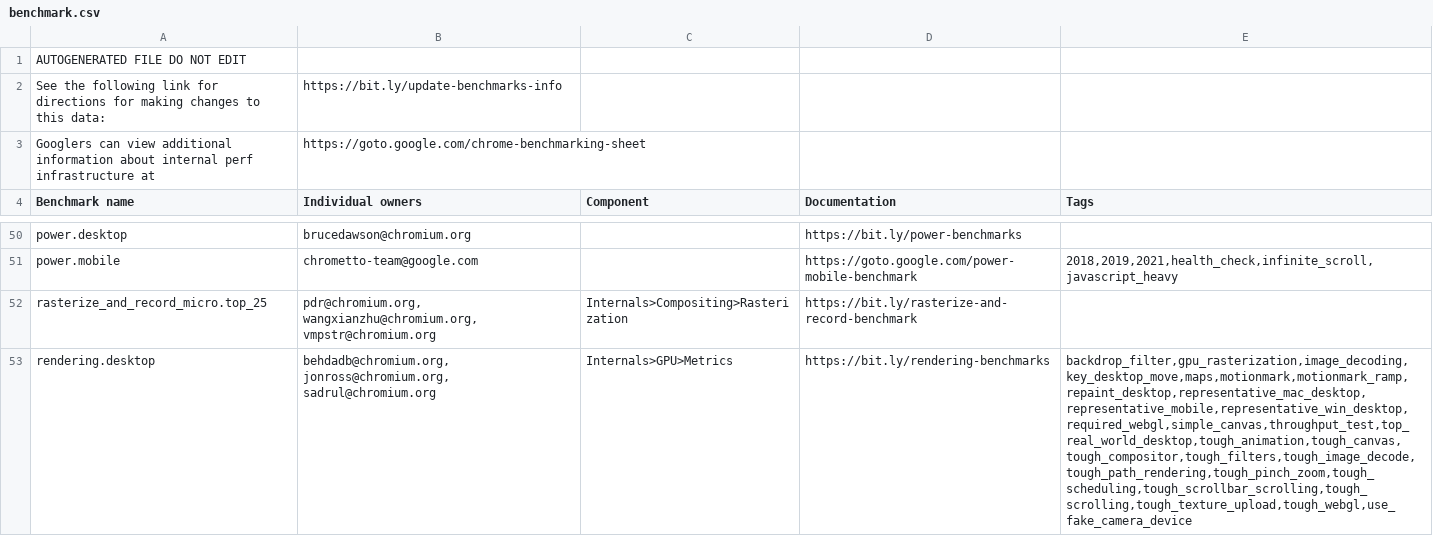
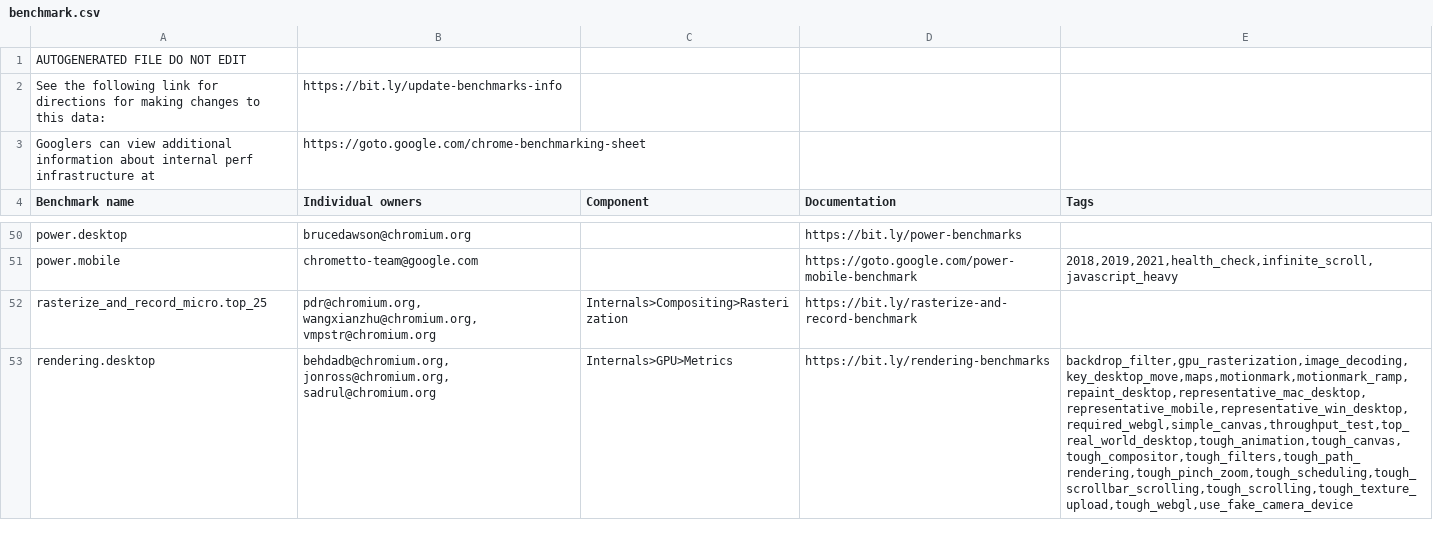
Before and after one commit to chromium-full-mirror/chromium_src_tools_perf, a CSV file: benchmark.csv, drawn as a sheet; only a part is shown, gaps mark what is left out; the diff covers the shown part only; the diff names each change by its address in the sheet, - before the commit and + after, or states it on an @@ line.

Commit message:
Remove Tough_Image_Decode Perf Stories
These stories were added, without uploading the underlying html files
that would run the tests. As a result they are just blank pages.

Bug: 1241106

Change-Id: I2a775b53ad91c86473a26798a04c508032b57a17
Reviewed-on: https://chromium-review.googlesource.com/c/chromium/src/+/3402542
Reviewed-by: John Chen <johnchen@chromium.org>
Commit-Queue: Jonathan Ross <jonross@chromium.org>
Cr-Commit-Position: refs/heads/main@{#963283}
NOKEYCHECK=True
GitOrigin-RevId: 4f345a8db8dce709b4726d6eab3c3de44382ab60

```diff
--- a/benchmark.csv
+++ b/benchmark.csv
-E53 (Tags): backdrop_filter,gpu_rasterization,image_decoding,key_desktop_move,maps,motionmark,motionmark_ramp,repaint_desktop,representative_mac_desktop,representative_mobile,representative_win_desktop,required_webgl,simple_canvas,throughput_test,top_real_world_desktop,tough_animation,tough_canvas,tough_compositor,tough_filters,tough_image_decode,tough_path_rendering,tough_pinch_zoom,tough_scheduling,tough_scrollbar_scrolling,tough_scrolling,tough_texture_upload,tough_webgl,use_fake_camera_device
+E53 (Tags): backdrop_filter,gpu_rasterization,image_decoding,key_desktop_move,maps,motionmark,motionmark_ramp,repaint_desktop,representative_mac_desktop,representative_mobile,representative_win_desktop,required_webgl,simple_canvas,throughput_test,top_real_world_desktop,tough_animation,tough_canvas,tough_compositor,tough_filters,tough_path_rendering,tough_pinch_zoom,tough_scheduling,tough_scrollbar_scrolling,tough_scrolling,tough_texture_upload,tough_webgl,use_fake_camera_device
```
Also changed, not shown: 1 edited cell elsewhere in this file, 14 other files.
